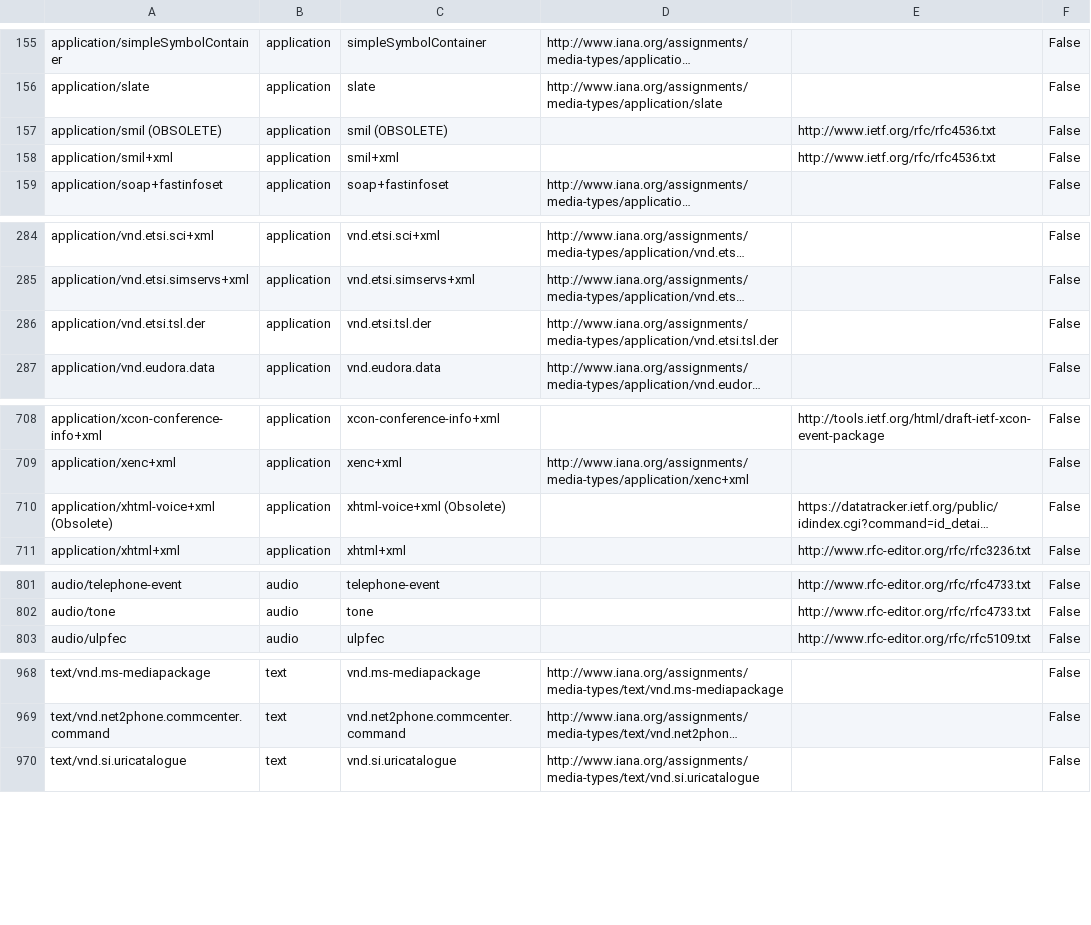
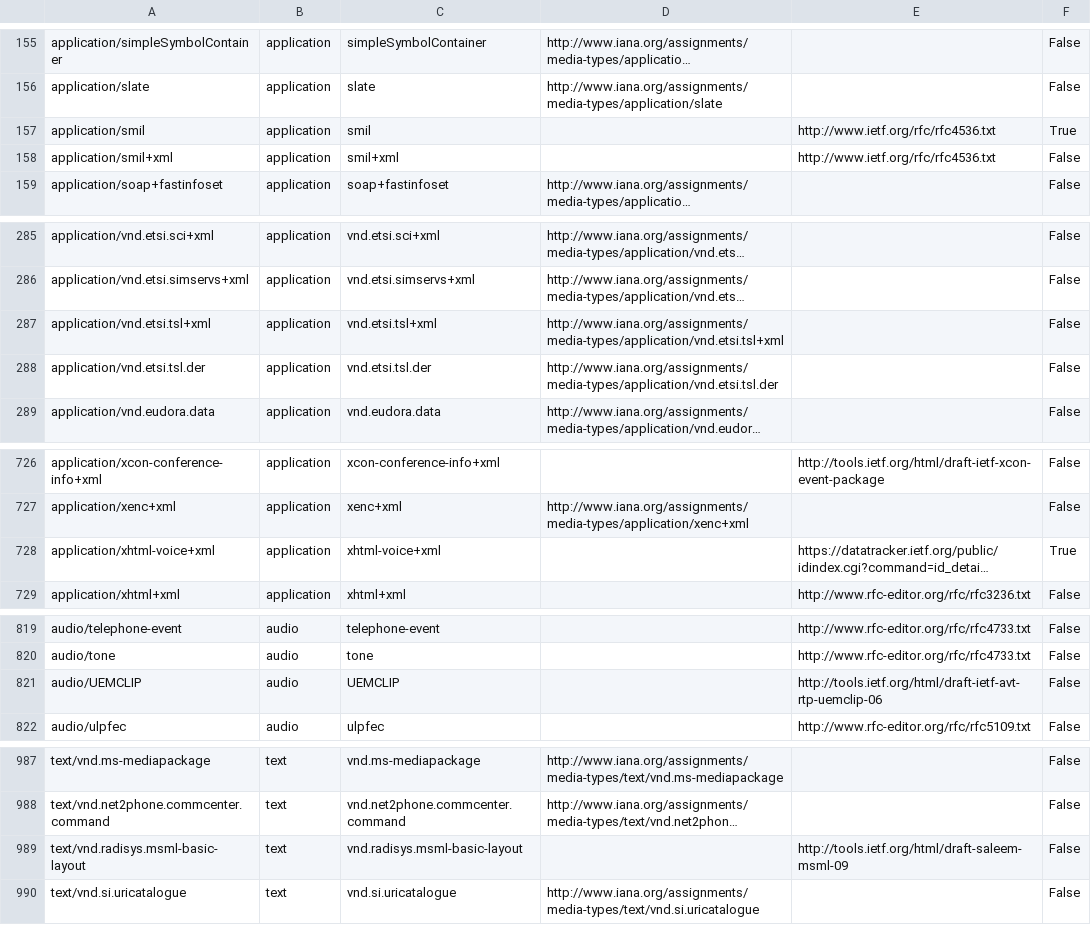
Before and after one commit to edsu/mediatypes, a CSV file: mediatypes.csv, drawn as a sheet; only a part is shown, gaps mark what is left out; long unchanged cells end in …; addresses are those after the commit; the diff covers the shown part only; the diff names each change by its address in the sheet, - before the commit and + after, or states it on an @@ line.

Commit message:
cleaned up other obsoleted terms, and cleaned up UI a bit

```diff
--- a/mediatypes.csv
+++ b/mediatypes.csv
-A157: application/smil (OBSOLETE)
+A157: application/smil
-C157: smil (OBSOLETE)
+C157: smil
-F157: False
+F157: True
+row 287: application/vnd.etsi.tsl+xml | application | vnd.etsi.tsl+xml | http://www.iana.org/assignments/media-types/application/vnd.etsi.tsl+xml |  | False
-A728: application/xhtml-voice+xml (Obsolete)
+A728: application/xhtml-voice+xml
-C728: xhtml-voice+xml (Obsolete)
+C728: xhtml-voice+xml
-F728: False
+F728: True
+row 821: audio/UEMCLIP | audio | UEMCLIP |  | http://tools.ietf.org/html/draft-ietf-avt-rtp-uemclip-06 | False
+row 989: text/vnd.radisys.msml-basic-layout | text | vnd.radisys.msml-basic-layout |  | http://tools.ietf.org/html/draft-saleem-msml-09 | False
```
Also changed, not shown: 17 added rows and 4 edited cells elsewhere in this file, 10 other files.
